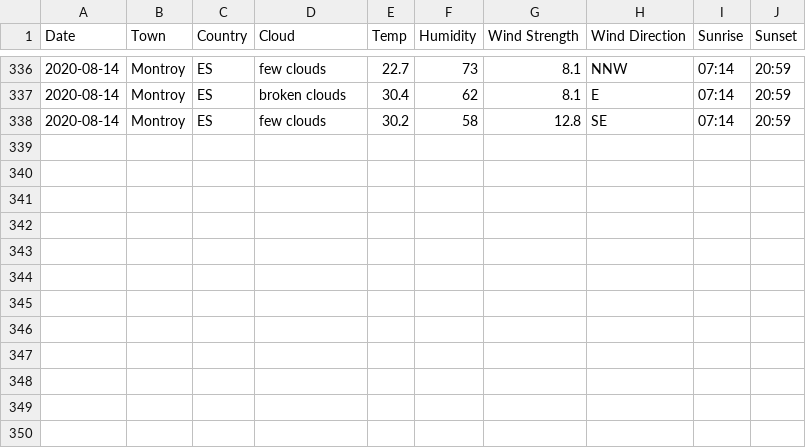
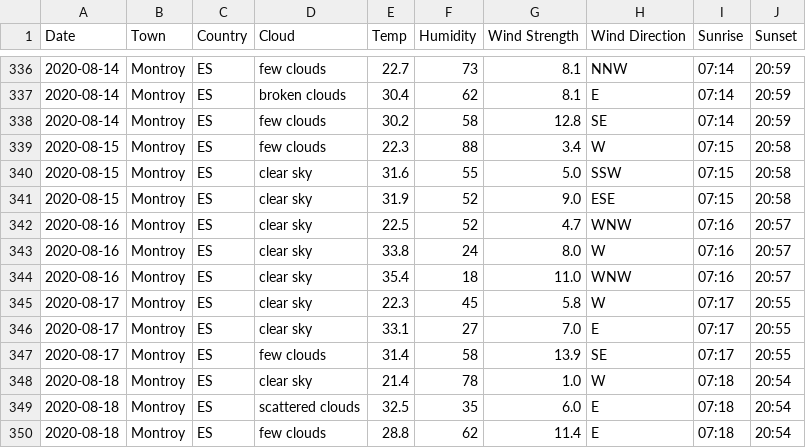
Before and after one commit to keithmillar/keithmillar, a CSV file: weather/weather.csv, drawn as a sheet; only a part is shown, gaps mark what is left out.

Commit message:
weather

```diff
--- a/weather/weather.csv
+++ b/weather/weather.csv
@@ -338 +338,13 @@ Date, Town, Country, Cloud, Temp, Humidity, Wind Strength, Wind Direction, Sunri
 2020-08-14, Montroy, ES, few clouds, 30.2, 58, 12.8, SE, 07:14, 20:59
+2020-08-15, Montroy, ES, few clouds, 22.3, 88, 3.4, W, 07:15, 20:58
+2020-08-15, Montroy, ES, clear sky, 31.6, 55, 5.0, SSW, 07:15, 20:58
+2020-08-15, Montroy, ES, clear sky, 31.9, 52, 9.0, ESE, 07:15, 20:58
+2020-08-16, Montroy, ES, clear sky, 22.5, 52, 4.7, WNW, 07:16, 20:57
+2020-08-16, Montroy, ES, clear sky, 33.8, 24, 8.0, W, 07:16, 20:57
+2020-08-16, Montroy, ES, clear sky, 35.4, 18, 11.0, WNW, 07:16, 20:57
+2020-08-17, Montroy, ES, clear sky, 22.3, 45, 5.8, W, 07:17, 20:55
+2020-08-17, Montroy, ES, clear sky, 33.1, 27, 7.0, E, 07:17, 20:55
+2020-08-17, Montroy, ES, few clouds, 31.4, 58, 13.9, SE, 07:17, 20:55
+2020-08-18, Montroy, ES, clear sky, 21.4, 78, 1.0, W, 07:18, 20:54
+2020-08-18, Montroy, ES, scattered clouds, 32.5, 35, 6.0, E, 07:18, 20:54
+2020-08-18, Montroy, ES, few clouds, 28.8, 62, 11.4, E, 07:18, 20:54
```
